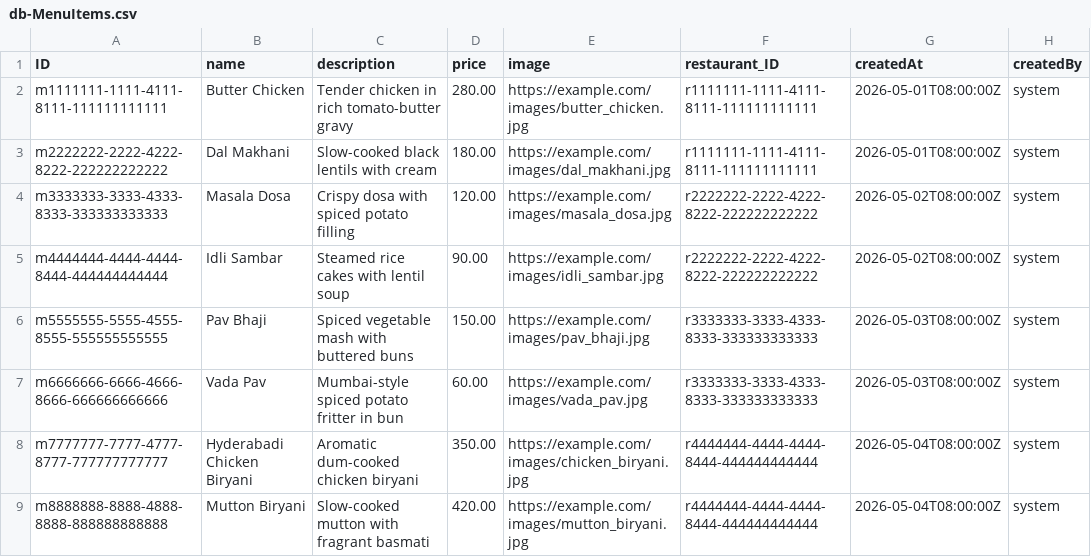
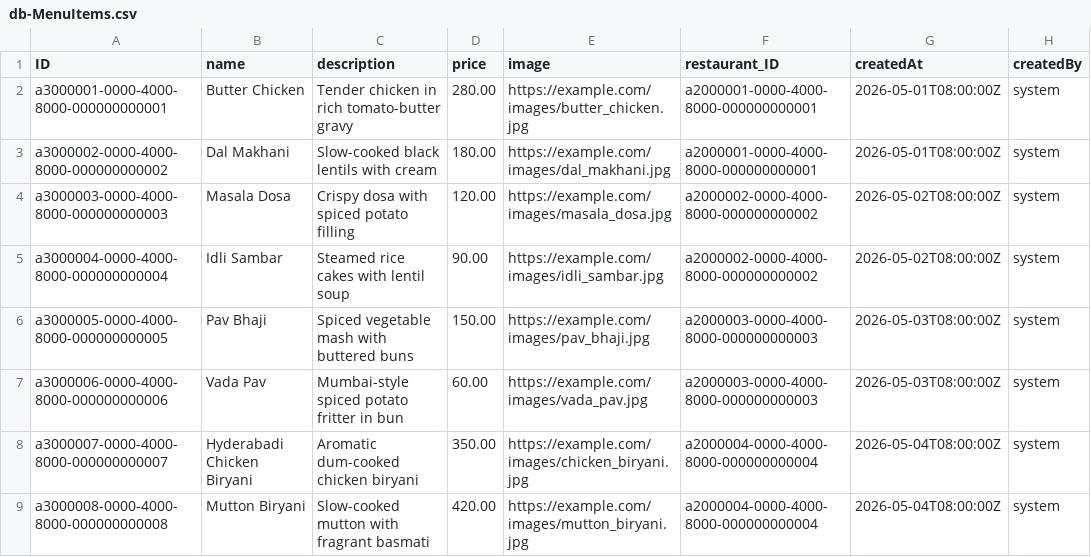
Before and after one commit to capm-by-subham/mid_night_crave, a CSV file: db/data/db-MenuItems.csv, drawn as a sheet; only a part is shown; the diff names each change by its address in the sheet, - before the commit and + after, or states it on an @@ line.

```diff
--- a/db/data/db-MenuItems.csv
+++ b/db/data/db-MenuItems.csv
-A2 (ID): m1111111-1111-4111-8111-111111111111
+A2 (ID): a3000001-0000-4000-8000-000000000001
-F2:F3 (restaurant_ID): r1111111-1111-4111-8111-111111111111
+F2:F3 (restaurant_ID): a2000001-0000-4000-8000-000000000001
-A3 (ID): m2222222-2222-4222-8222-222222222222
+A3 (ID): a3000002-0000-4000-8000-000000000002
-A4 (ID): m3333333-3333-4333-8333-333333333333
+A4 (ID): a3000003-0000-4000-8000-000000000003
-F4:F5 (restaurant_ID): r2222222-2222-4222-8222-222222222222
+F4:F5 (restaurant_ID): a2000002-0000-4000-8000-000000000002
-A5 (ID): m4444444-4444-4444-8444-444444444444
+A5 (ID): a3000004-0000-4000-8000-000000000004
-A6 (ID): m5555555-5555-4555-8555-555555555555
+A6 (ID): a3000005-0000-4000-8000-000000000005
-F6:F7 (restaurant_ID): r3333333-3333-4333-8333-333333333333
+F6:F7 (restaurant_ID): a2000003-0000-4000-8000-000000000003
-A7 (ID): m6666666-6666-4666-8666-666666666666
+A7 (ID): a3000006-0000-4000-8000-000000000006
-A8 (ID): m7777777-7777-4777-8777-777777777777
+A8 (ID): a3000007-0000-4000-8000-000000000007
-F8:F9 (restaurant_ID): r4444444-4444-4444-8444-444444444444
+F8:F9 (restaurant_ID): a2000004-0000-4000-8000-000000000004
-A9 (ID): m8888888-8888-4888-8888-888888888888
+A9 (ID): a3000008-0000-4000-8000-000000000008
```
Also changed, not shown: db/data/db-Addresses.csv, db/data/db-Food.csv, 13 other files.
